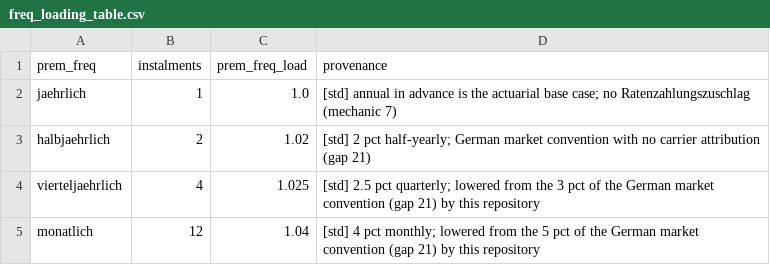
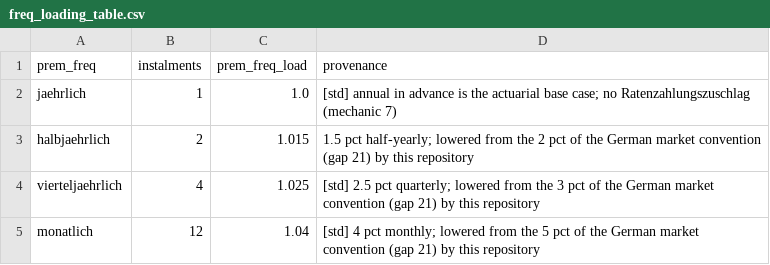
Before and after one commit to Degelmann-Solutions/delib-history, a CSV file: risikolebensversicherung/freq_loading_table.csv, drawn as a sheet.

```diff
--- a/risikolebensversicherung/freq_loading_table.csv
+++ b/risikolebensversicherung/freq_loading_table.csv
@@ -2,3 +2,3 @@ prem_freq,instalments,prem_freq_load,provenance
 jaehrlich,1,1.0,[std] annual in advance is the actuarial base case; no Ratenzahlungszuschlag (mechanic 7)
-halbjaehrlich,2,1.02,[std] 2 pct half-yearly; German market convention with no carrier attribution (gap 21)
+halbjaehrlich,2,1.015,1.5 pct half-yearly; lowered from the 2 pct of the German market convention (gap 21) by this repository
 vierteljaehrlich,4,1.025,[std] 2.5 pct quarterly; lowered from the 3 pct of the German market convention (gap 21) by this repository
```
Also changed, not shown: 1 other file.
